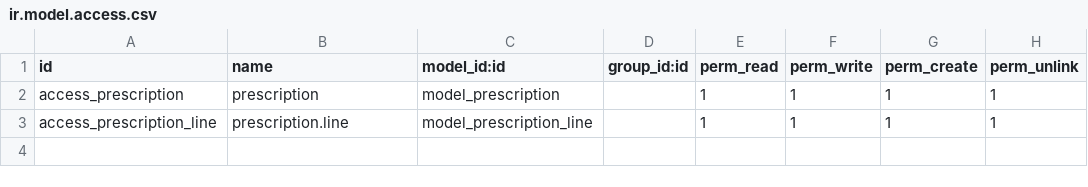
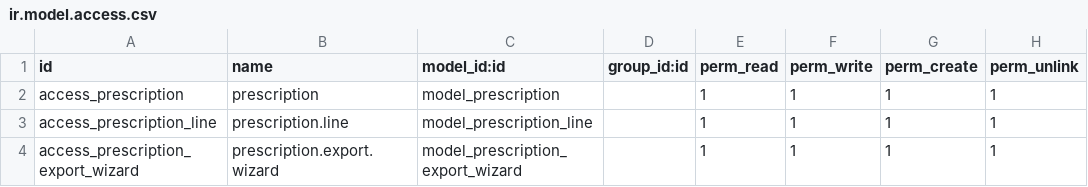
Before and after one commit to StevenBahaa/pharmacy-management-system, a CSV file: cdev/pharmacy_management/security/ir.model.access.csv, drawn as a sheet; the diff names each change by its address in the sheet, - before the commit and + after, or states it on an @@ line.

Commit message:
sevo/feat(farma): some validaions and excel file wizard

```diff
--- a/cdev/pharmacy_management/security/ir.model.access.csv
+++ b/cdev/pharmacy_management/security/ir.model.access.csv
+row 4: access_prescription_export_wizard | prescription.export.wizard | model_prescription_export_wizard |  | 1 | 1 | 1 | 1
```
Also changed, not shown: 12 other files.
